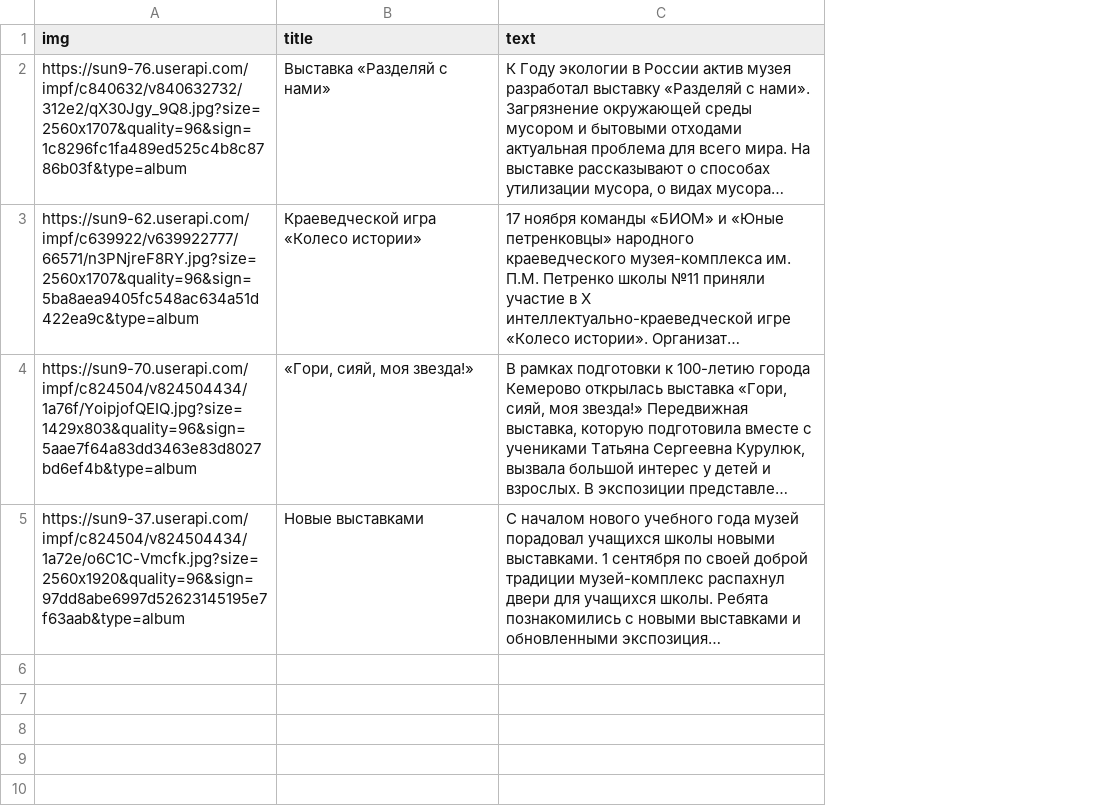
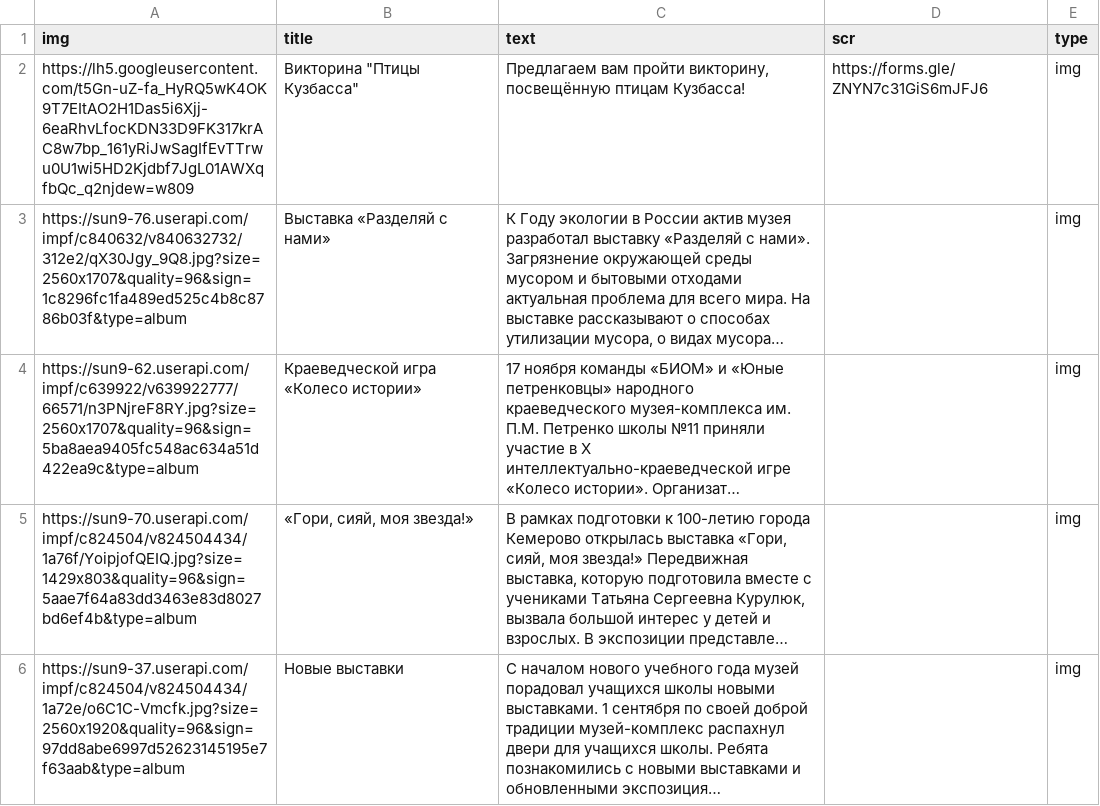
Before and after one commit to ddxdydz/Project_Museum, a CSV file: static/news.csv, drawn as a sheet; long unchanged cells end in …; addresses are those after the commit; the diff names each change by its address in the sheet, - before the commit and + after, or states it on an @@ line.

```diff
--- a/static/news.csv
+++ b/static/news.csv
+column D (scr), empty
+column E (type), rows 3-6: all img
+row 2: https://lh5.googleusercontent.com/t5Gn-uZ-fa_HyRQ5wK4OK9T7EItAO2H1Das5i6Xjj-6eaRhvLfocKDN33D9FK317krAC8w7bp_161yRiJwSagIfEvTTrwu0U1wi5HD2Kjdbf7JgL01AWXqfbQc_q2njdew=w809 | Викторина "Птицы Кузбасса" | Предлагаем вам пройти викторину, посвещённую птицам Кузбасса! | https://forms.gle/ZNYN7c31GiS6mJFJ6 | img
-B6 (title): Новые выставками
+B6 (title): Новые выставки
```
Also changed, not shown: 2 other files.
